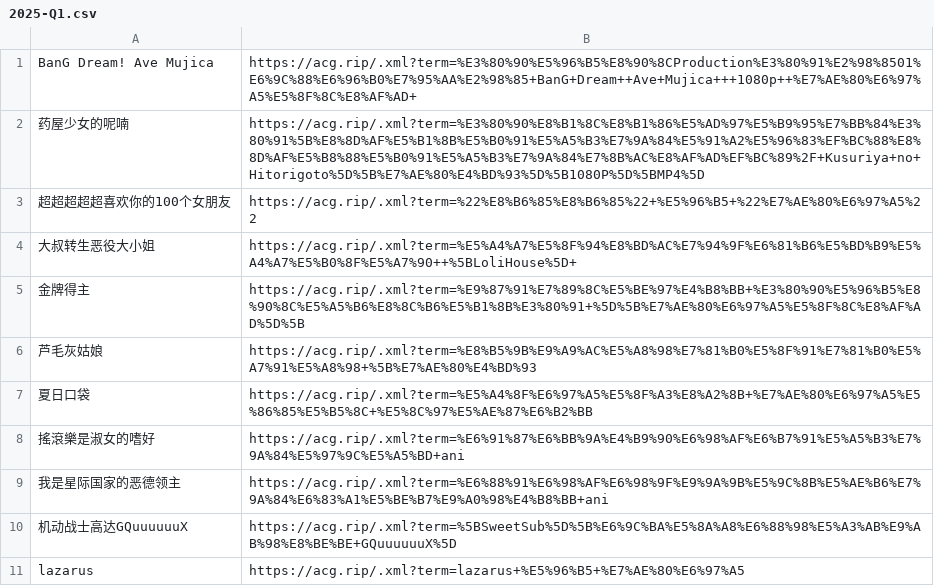
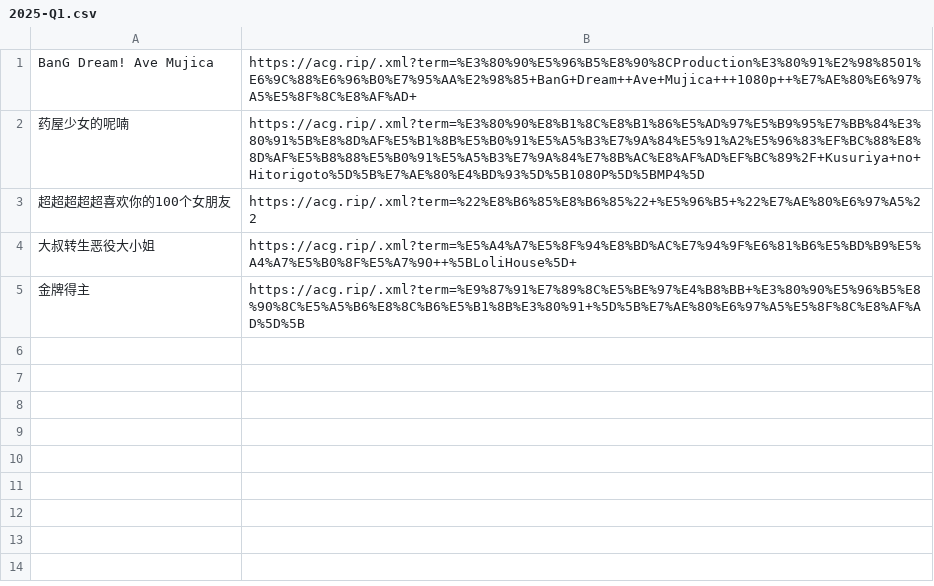
Before and after one commit to DeepooBelief/Anime-Pull, a CSV file: data/2025-Q1.csv, drawn as a sheet.

```diff
--- a/data/2025-Q1.csv
+++ b/data/2025-Q1.csv
@@ -5,7 +5 @@ BanG Dream! Ave Mujica,https://acg.rip/.xml?term=%E3%80%90%E5%96%B5%E8%90%8CProd
 金牌得主,https://acg.rip/.xml?term=%E9%87%91%E7%89%8C%E5%BE%97%E4%B8%BB+%E3%80%90%E5%96%B5%E8%90%8C%E5%A5%B6%E8%8C%B6%E5%B1%8B%E3%80%91+%5D%5B%E7%AE%80%E6%97%A5%E5%8F%8C%E8%AF%AD%5D%5B,
-芦毛灰姑娘,https://acg.rip/.xml?term=%E8%B5%9B%E9%A9%AC%E5%A8%98%E7%81%B0%E5%8F%91%E7%81%B0%E5%A7%91%E5%A8%98+%5B%E7%AE%80%E4%BD%93,
-夏日口袋,https://acg.rip/.xml?term=%E5%A4%8F%E6%97%A5%E5%8F%A3%E8%A2%8B+%E7%AE%80%E6%97%A5%E5%86%85%E5%B5%8C+%E5%8C%97%E5%AE%87%E6%B2%BB,
-搖滾樂是淑女的嗜好,https://acg.rip/.xml?term=%E6%91%87%E6%BB%9A%E4%B9%90%E6%98%AF%E6%B7%91%E5%A5%B3%E7%9A%84%E5%97%9C%E5%A5%BD+ani,
-我是星际国家的恶德领主,https://acg.rip/.xml?term=%E6%88%91%E6%98%AF%E6%98%9F%E9%9A%9B%E5%9C%8B%E5%AE%B6%E7%9A%84%E6%83%A1%E5%BE%B7%E9%A0%98%E4%B8%BB+ani,
-机动战士高达GQuuuuuuX,https://acg.rip/.xml?term=%5BSweetSub%5D%5B%E6%9C%BA%E5%8A%A8%E6%88%98%E5%A3%AB%E9%AB%98%E8%BE%BE+GQuuuuuuX%5D,
-lazarus,https://acg.rip/.xml?term=lazarus+%E5%96%B5+%E7%AE%80%E6%97%A5,
```
Also changed, not shown: 1 other file.
